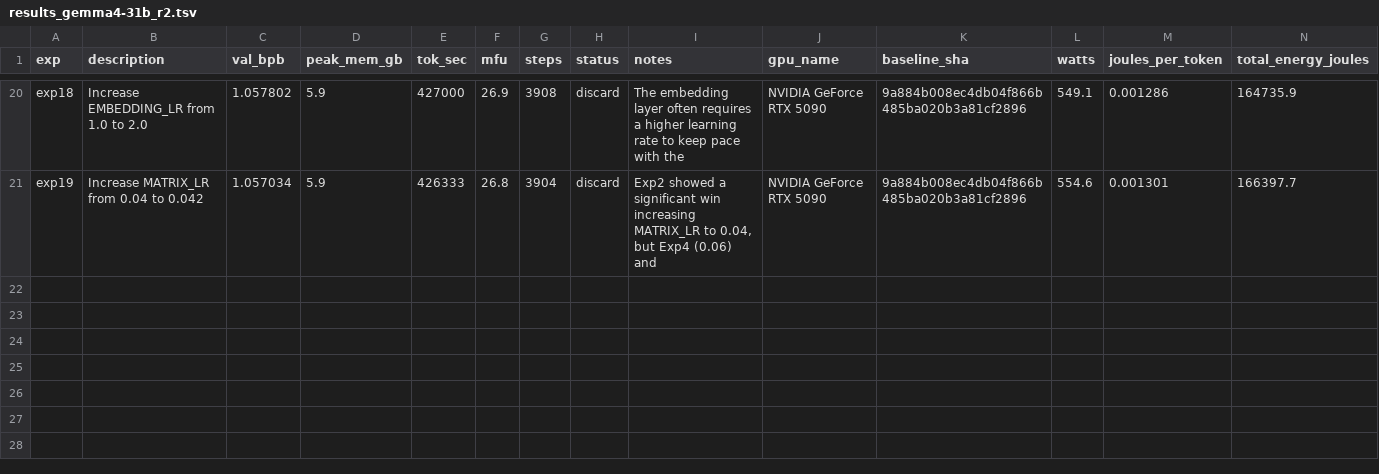
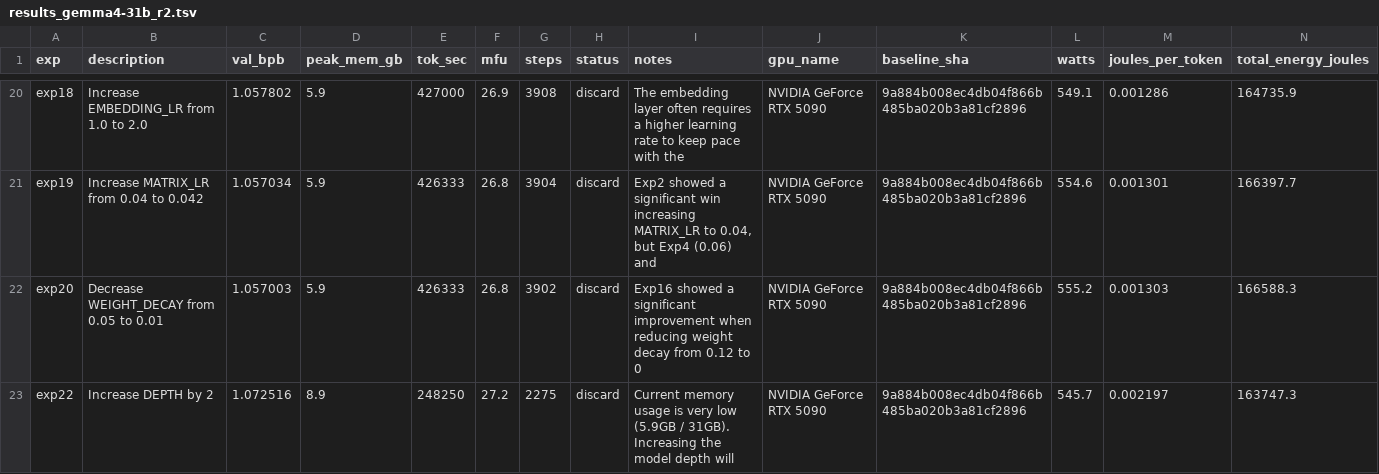
Before and after one commit to elementalcollision/autoresearch-unified, a TSV file: results_gemma4-31b_r2.tsv, drawn as a sheet; only a part is shown, gaps mark what is left out.

Commit message:
Sync results (11:29 UTC) — exp22 | kept=5 disc=14 crash=3 | best=1.0547

```diff
--- a/results_gemma4-31b_r2.tsv
+++ b/results_gemma4-31b_r2.tsv
@@ -21 +21,3 @@ exp18	Increase EMBEDDING_LR from 1.0 to 2.0	1.057802	5.9	427000	26.9	3908	discar
 exp19	Increase MATRIX_LR from 0.04 to 0.042	1.057034	5.9	426333	26.8	3904	discard	Exp2 showed a significant win increasing MATRIX_LR to 0.04, but Exp4 (0.06) and 	NVIDIA GeForce RTX 5090	9a884b008ec4db04f866b485ba020b3a81cf2896	554.6	0.001301	166397.7
+exp20	Decrease WEIGHT_DECAY from 0.05 to 0.01	1.057003	5.9	426333	26.8	3902	discard	Exp16 showed a significant improvement when reducing weight decay from 0.12 to 0	NVIDIA GeForce RTX 5090	9a884b008ec4db04f866b485ba020b3a81cf2896	555.2	0.001303	166588.3
+exp22	Increase DEPTH by 2	1.072516	8.9	248250	27.2	2275	discard	Current memory usage is very low (5.9GB / 31GB). Increasing the model depth will	NVIDIA GeForce RTX 5090	9a884b008ec4db04f866b485ba020b3a81cf2896	545.7	0.002197	163747.3
```
Also changed, not shown: 1 other file.
